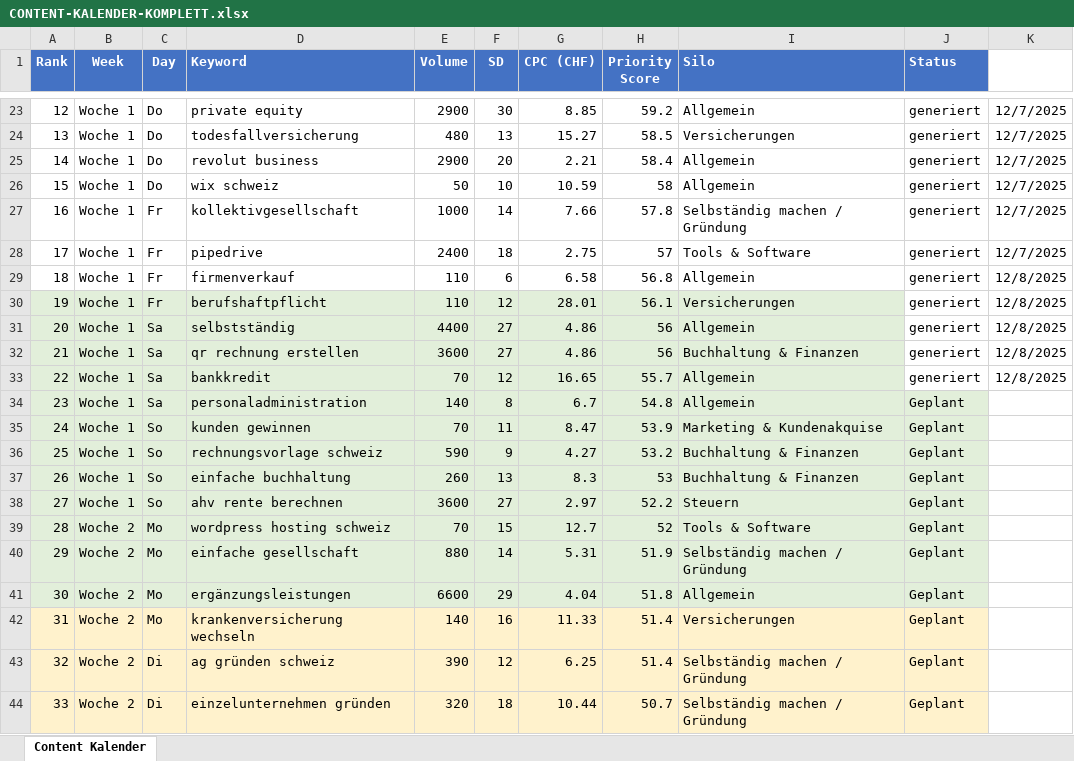
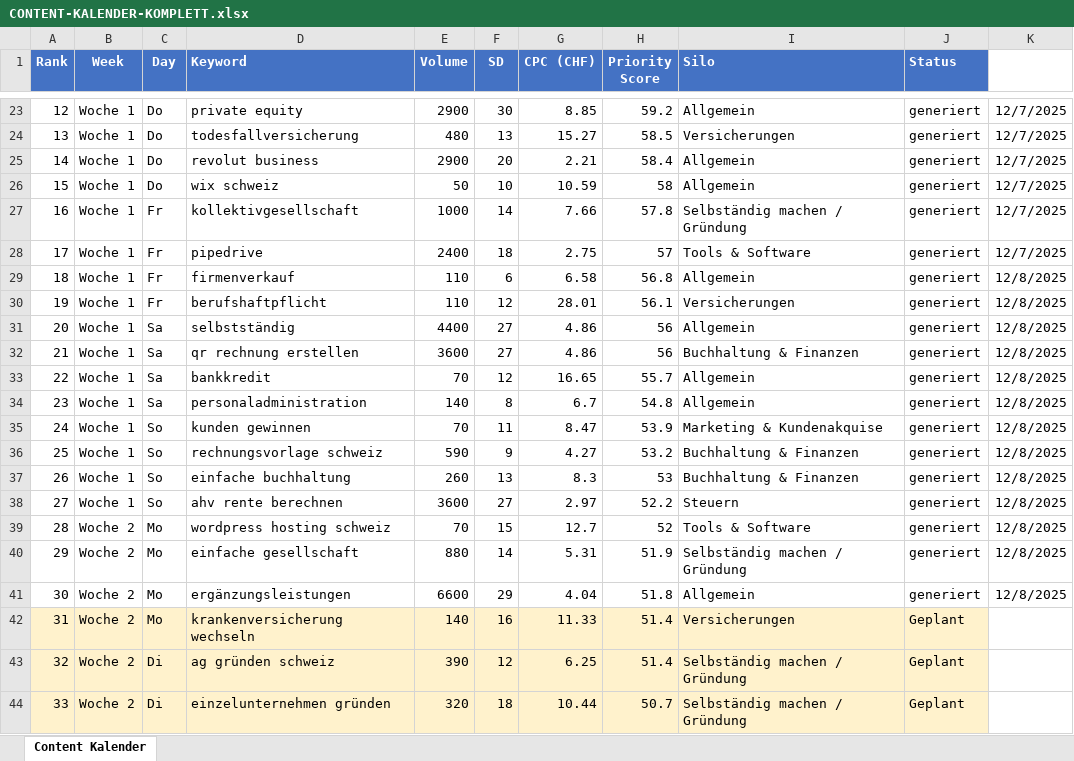
Before and after one commit to stalderrom/selbstaendig-schweiz, an Excel workbook: CONTENT-KALENDER-KOMPLETT.xlsx, sheet Content Kalender, drawn as a sheet; only a part is shown, gaps mark what is left out; values as stored, in another font and other column widths than the file's, no borders; the diff names each change by its address in the sheet, - before the commit and + after, or states it on an @@ line.

```diff
--- a/CONTENT-KALENDER-KOMPLETT.xlsx (sheet Content Kalender)
+++ b/CONTENT-KALENDER-KOMPLETT.xlsx (sheet Content Kalender)
-A30:I33 fill: #E2EFDA
+A30:I33 fill: none
-A34:J41 fill: #E2EFDA
+A34:J41 fill: none
-J34:J41 (Status): Geplant
+J34:J41 (Status): generiert
-K34:K41: (empty)
+K34:K41: 12/8/2025
```
Also changed, not shown: 5 other files.
